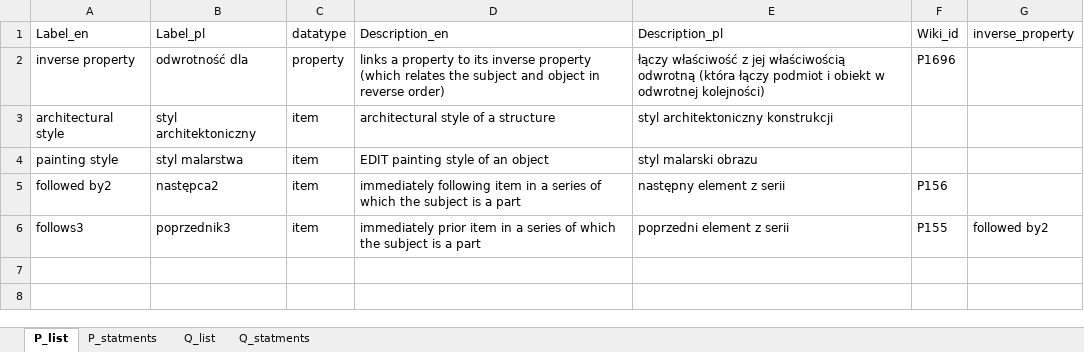
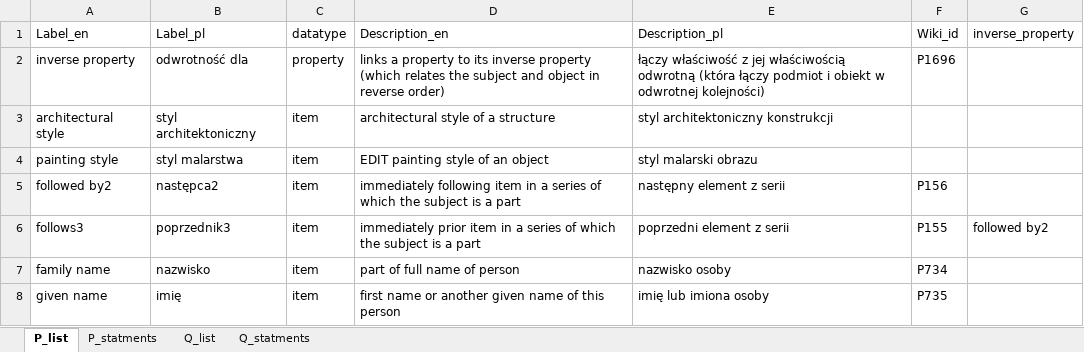
Before and after one commit to pjaskulski/wikihub_skrypty, an Excel workbook: data/test.xlsx, sheet P_list, drawn as a sheet; values as stored, in another font and other column widths than the file's, no borders; the diff names each change by its address in the sheet, - before the commit and + after, or states it on an @@ line.

```diff
--- a/data/test.xlsx (sheet P_list)
+++ b/data/test.xlsx (sheet P_list)
+row 7: family name | nazwisko | item | part of full name of person | nazwisko osoby | P734
+row 8: given name | imię | item | first name or another given name of this person | imię lub imiona osoby | P735
```
Also changed, not shown: 2 other files.
